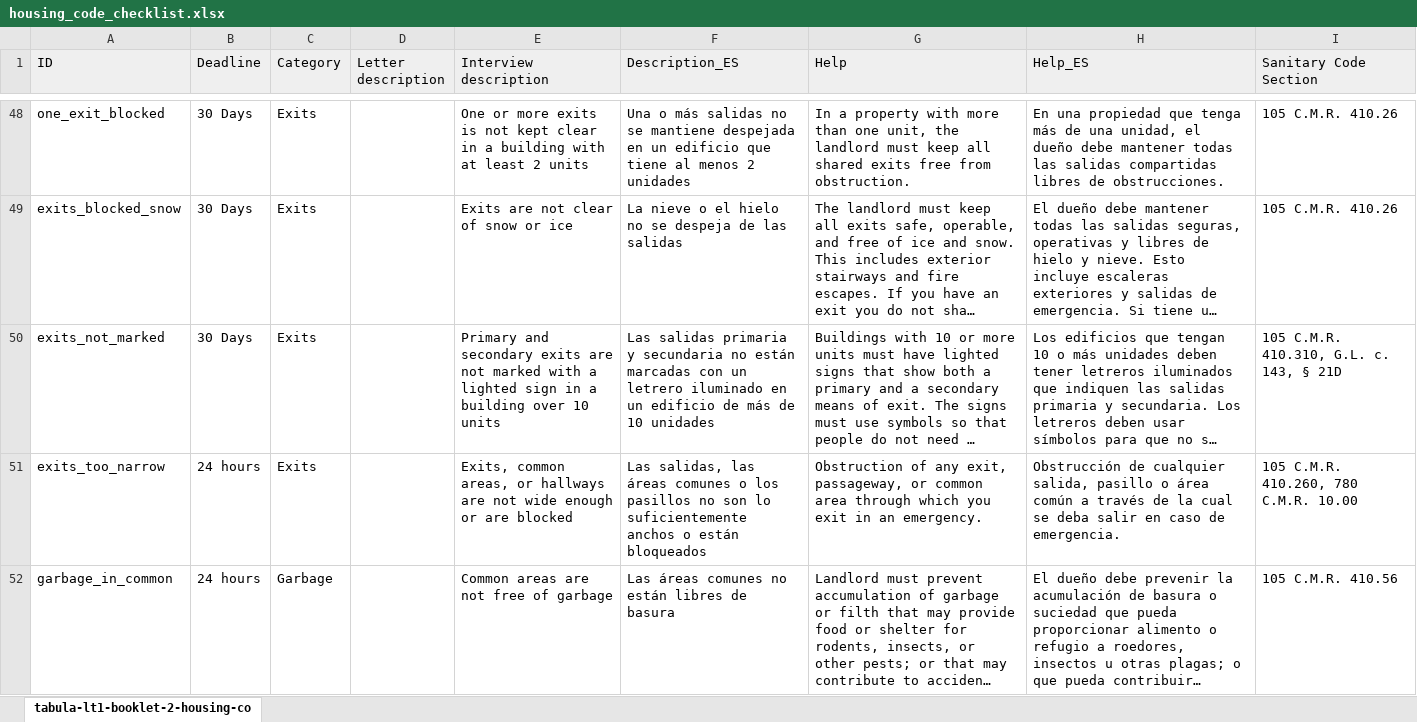
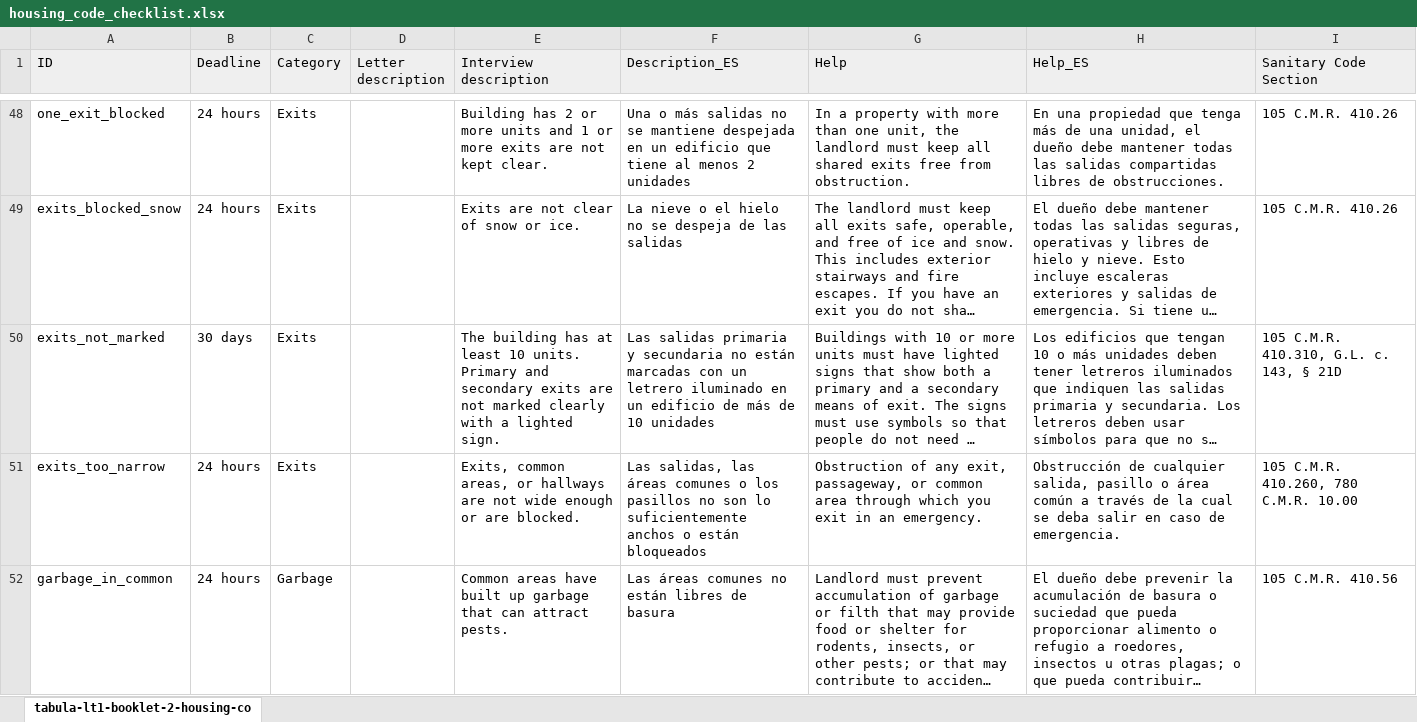
Before and after one commit to LemmaLegalConsulting/docassemble-HousingCodeChecklist, an Excel workbook: docassemble/HousingCodeChecklist/data/sources/housing_code_checklist.xlsx, sheet tabula-lt1-booklet-2-housing-co, drawn as a sheet; only a part is shown, gaps mark what is left out; long unchanged cells end in …; values as stored, in another font and other column widths than the file's, no borders; conditional formats not drawn; the diff covers the shown part only; the diff names each change by its address in the sheet, - before the commit and + after, or states it on an @@ line.

Commit message:
actually update the housing conditions xlsx

```diff
--- a/docassemble/HousingCodeChecklist/data/sources/housing_code_checklist.xlsx (sheet tabula-lt1-booklet-2-housing-co)
+++ b/docassemble/HousingCodeChecklist/data/sources/housing_code_checklist.xlsx (sheet tabula-lt1-booklet-2-housing-co)
-B48:B49 (Deadline): 30 Days
+B48:B49 (Deadline): 24 hours
-E48 (Interview description): One or more exits is not kept clear in a building with at least 2 units
+E48 (Interview description): Building has 2 or more units and 1 or more exits are not kept clear.
-E49 (Interview description): Exits are not clear of snow or ice
+E49 (Interview description): Exits are not clear of snow or ice.
-B50 (Deadline): 30 Days
+B50 (Deadline): 30 days
-E50 (Interview description): Primary and secondary exits are not marked with a lighted sign in a building over 10 units
+E50 (Interview description): The building has at least 10 units. Primary and secondary exits are not marked clearly with a lighted sign.
-E51 (Interview description): …or are blocked
+E51 (Interview description): …or are blocked.
-E52 (Interview description): Common areas are not free of garbage
+E52 (Interview description): Common areas have built up garbage that can attract pests.
```
Also changed, not shown: 287 edited cells elsewhere in this sheet.
